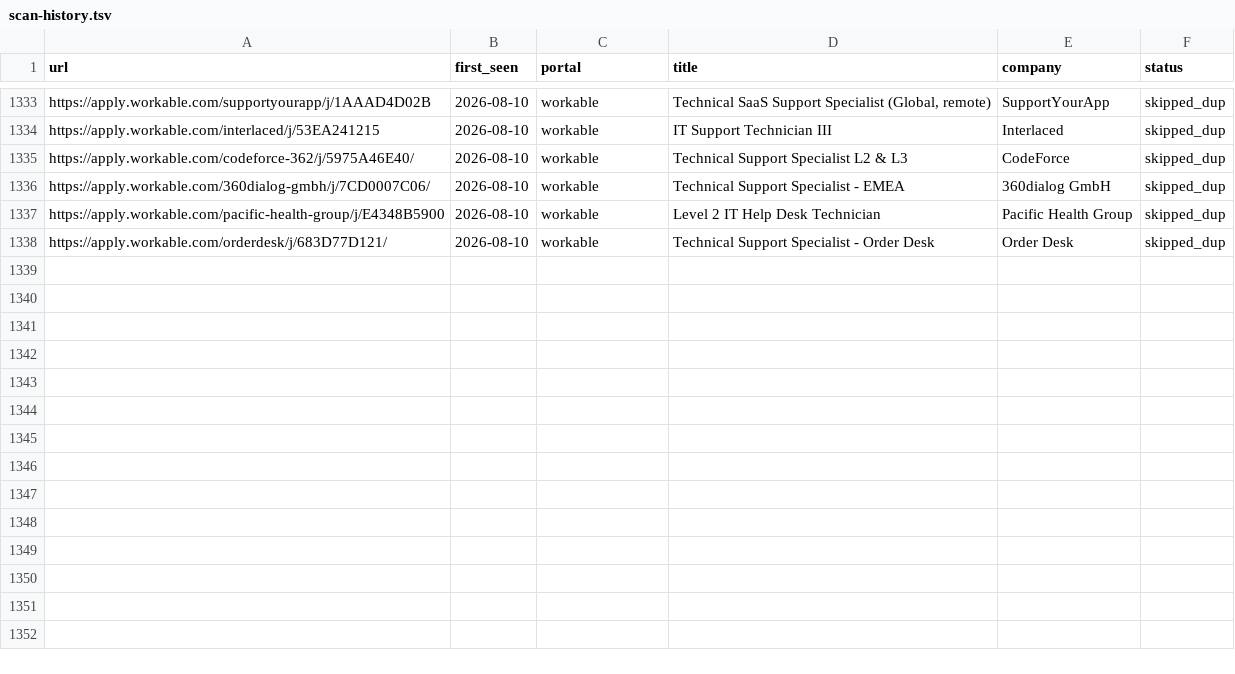
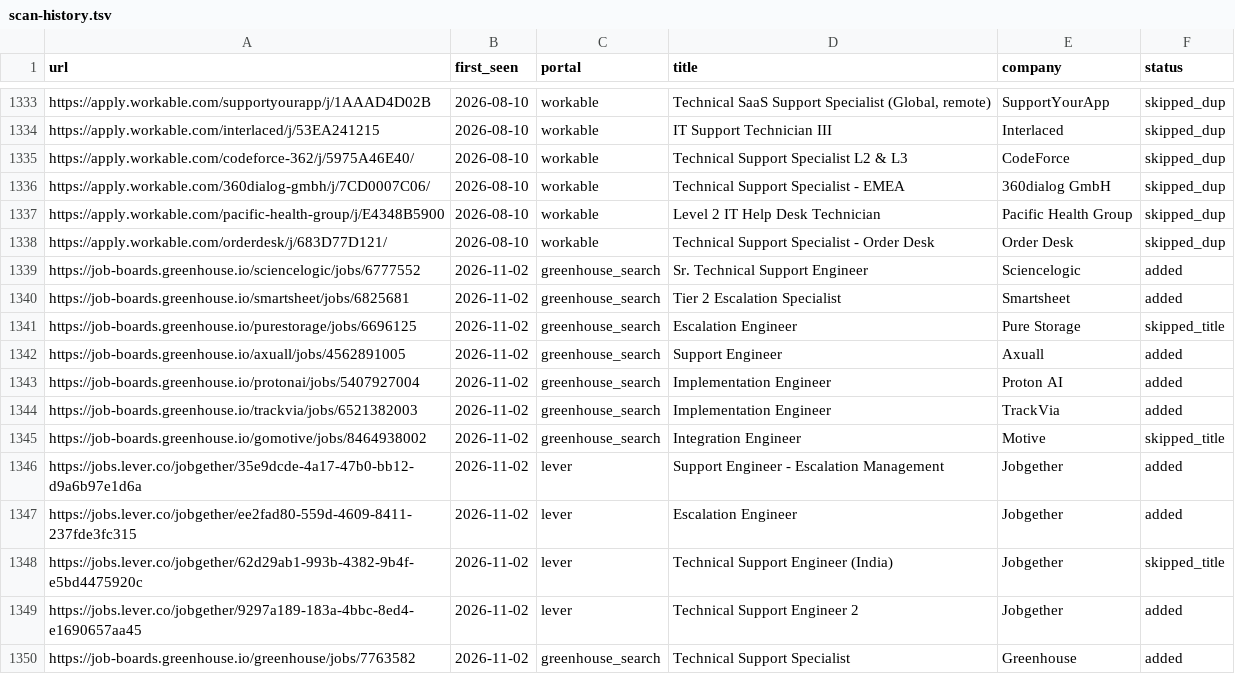
Before and after one commit to AdilovM/career-ops, a TSV file: data/scan-history.tsv, drawn as a sheet; only a part is shown, gaps mark what is left out; the diff names each change by its address in the sheet, - before the commit and + after, or states it on an @@ line.

```diff
--- a/data/scan-history.tsv
+++ b/data/scan-history.tsv
+row 1339: https://job-boards.greenhouse.io/sciencelogic/jobs/6777552 | 2026-11-02 | greenhouse_search | Sr. Technical Support Engineer | Sciencelogic | added
+row 1340: https://job-boards.greenhouse.io/smartsheet/jobs/6825681 | 2026-11-02 | greenhouse_search | Tier 2 Escalation Specialist | Smartsheet | added
+row 1341: https://job-boards.greenhouse.io/purestorage/jobs/6696125 | 2026-11-02 | greenhouse_search | Escalation Engineer | Pure Storage | skipped_title
+row 1342: https://job-boards.greenhouse.io/axuall/jobs/4562891005 | 2026-11-02 | greenhouse_search | Support Engineer | Axuall | added
+row 1343: https://job-boards.greenhouse.io/protonai/jobs/5407927004 | 2026-11-02 | greenhouse_search | Implementation Engineer | Proton AI | added
+row 1344: https://job-boards.greenhouse.io/trackvia/jobs/6521382003 | 2026-11-02 | greenhouse_search | Implementation Engineer | TrackVia | added
+row 1345: https://job-boards.greenhouse.io/gomotive/jobs/8464938002 | 2026-11-02 | greenhouse_search | Integration Engineer | Motive | skipped_title
+row 1346: https://jobs.lever.co/jobgether/35e9dcde-4a17-47b0-bb12-d9a6b97e1d6a | 2026-11-02 | lever | Support Engineer - Escalation Management | Jobgether | added
+row 1347: https://jobs.lever.co/jobgether/ee2fad80-559d-4609-8411-237fde3fc315 | 2026-11-02 | lever | Escalation Engineer | Jobgether | added
+row 1348: https://jobs.lever.co/jobgether/62d29ab1-993b-4382-9b4f-e5bd4475920c | 2026-11-02 | lever | Technical Support Engineer (India) | Jobgether | skipped_title
+row 1349: https://jobs.lever.co/jobgether/9297a189-183a-4bbc-8ed4-e1690657aa45 | 2026-11-02 | lever | Technical Support Engineer 2 | Jobgether | added
+row 1350: https://job-boards.greenhouse.io/greenhouse/jobs/7763582 | 2026-11-02 | greenhouse_search | Technical Support Specialist | Greenhouse | added
```
Also changed, not shown: 1 other file.
